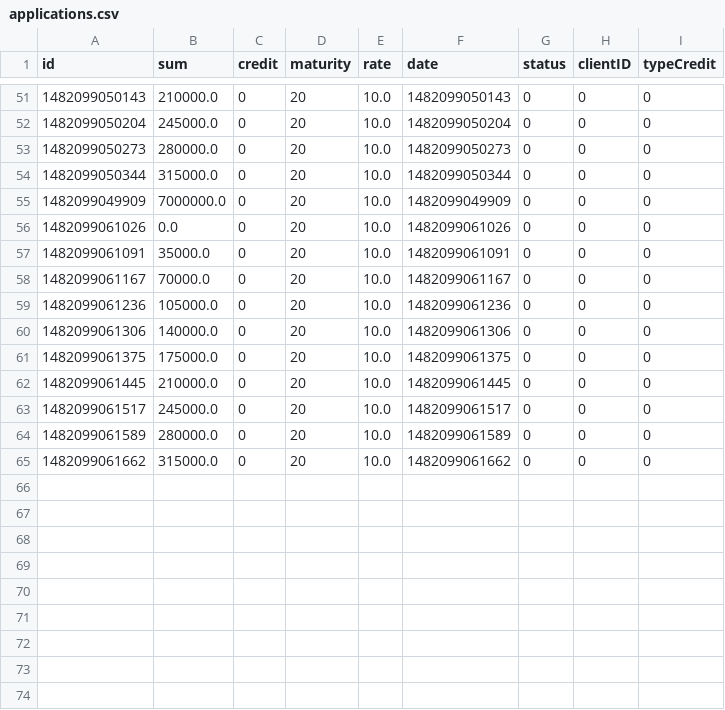
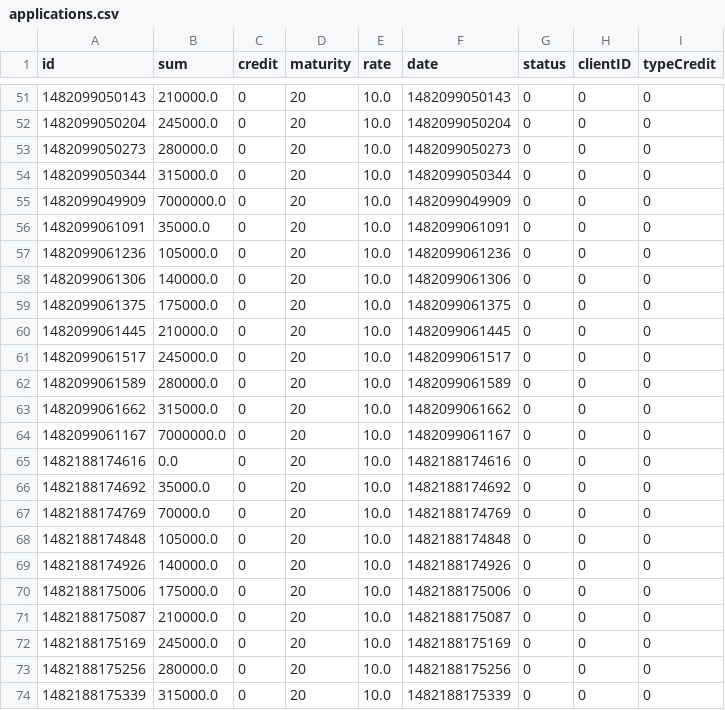
Before and after one commit to students-fvt-ist/diplom, a CSV file: applications.csv, drawn as a sheet; only a part is shown, gaps mark what is left out.

```diff
--- a/applications.csv
+++ b/applications.csv
@@ -55,5 +55,3 @@
 "1482099049909","7000000.0","0","20","10.0","1482099049909","0","0","0"
-"1482099061026","0.0","0","20","10.0","1482099061026","0","0","0"
 "1482099061091","35000.0","0","20","10.0","1482099061091","0","0","0"
-"1482099061167","70000.0","0","20","10.0","1482099061167","0","0","0"
 "1482099061236","105000.0","0","20","10.0","1482099061236","0","0","0"
@@ -65 +63,12 @@
 "1482099061662","315000.0","0","20","10.0","1482099061662","0","0","0"
+"1482099061167","7000000.0","0","20","10.0","1482099061167","0","0","0"
+"1482188174616","0.0","0","20","10.0","1482188174616","0","0","0"
+"1482188174692","35000.0","0","20","10.0","1482188174692","0","0","0"
+"1482188174769","70000.0","0","20","10.0","1482188174769","0","0","0"
+"1482188174848","105000.0","0","20","10.0","1482188174848","0","0","0"
+"1482188174926","140000.0","0","20","10.0","1482188174926","0","0","0"
+"1482188175006","175000.0","0","20","10.0","1482188175006","0","0","0"
+"1482188175087","210000.0","0","20","10.0","1482188175087","0","0","0"
+"1482188175169","245000.0","0","20","10.0","1482188175169","0","0","0"
+"1482188175256","280000.0","0","20","10.0","1482188175256","0","0","0"
+"1482188175339","315000.0","0","20","10.0","1482188175339","0","0","0"
```
Also changed, not shown: clients.csv, payments.csv, 49 other files.
